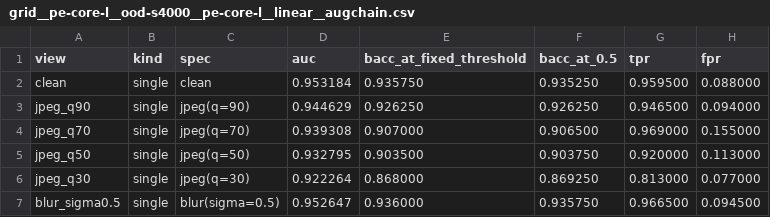
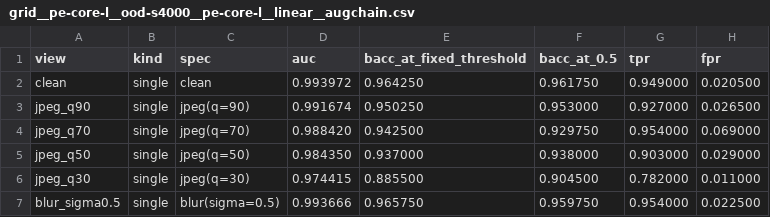
Before and after one commit to not-sekiun/Simplicity, a CSV file: reports/grid__pe-core-l__ood-s4000__pe-core-l__linear__augchain.csv, drawn as a sheet; only a part is shown; the diff covers the shown part only.

```diff
--- a/reports/grid__pe-core-l__ood-s4000__pe-core-l__linear__augchain.csv
+++ b/reports/grid__pe-core-l__ood-s4000__pe-core-l__linear__augchain.csv
@@ -1,7 +1,7 @@
 view,kind,spec,auc,bacc_at_fixed_threshold,bacc_at_0.5,tpr,fpr
-clean,single,clean,0.953184,0.935750,0.935250,0.959500,0.088000
-jpeg_q90,single,jpeg(q=90),0.944629,0.926250,0.926250,0.946500,0.094000
-jpeg_q70,single,jpeg(q=70),0.939308,0.907000,0.906500,0.969000,0.155000
-jpeg_q50,single,jpeg(q=50),0.932795,0.903500,0.903750,0.920000,0.113000
-jpeg_q30,single,jpeg(q=30),0.922264,0.868000,0.869250,0.813000,0.077000
-blur_sigma0.5,single,blur(sigma=0.5),0.952647,0.936000,0.935750,0.966500,0.094500
+clean,single,clean,0.993972,0.964250,0.961750,0.949000,0.020500
+jpeg_q90,single,jpeg(q=90),0.991674,0.950250,0.953000,0.927000,0.026500
+jpeg_q70,single,jpeg(q=70),0.988420,0.942500,0.929750,0.954000,0.069000
+jpeg_q50,single,jpeg(q=50),0.984350,0.937000,0.938000,0.903000,0.029000
+jpeg_q30,single,jpeg(q=30),0.974415,0.885500,0.904500,0.782000,0.011000
+blur_sigma0.5,single,blur(sigma=0.5),0.993666,0.965750,0.959750,0.954000,0.022500
```
Also changed, not shown: 60 edited cells elsewhere in this file, data/ood/ood.csv, 28 other files.
